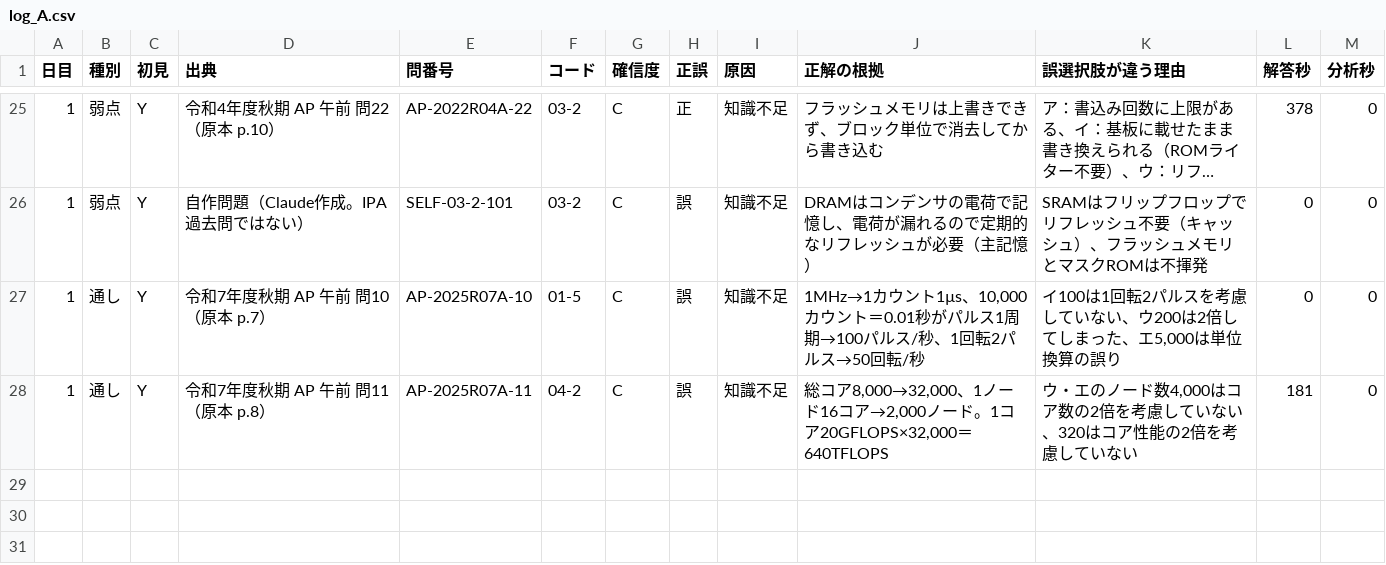
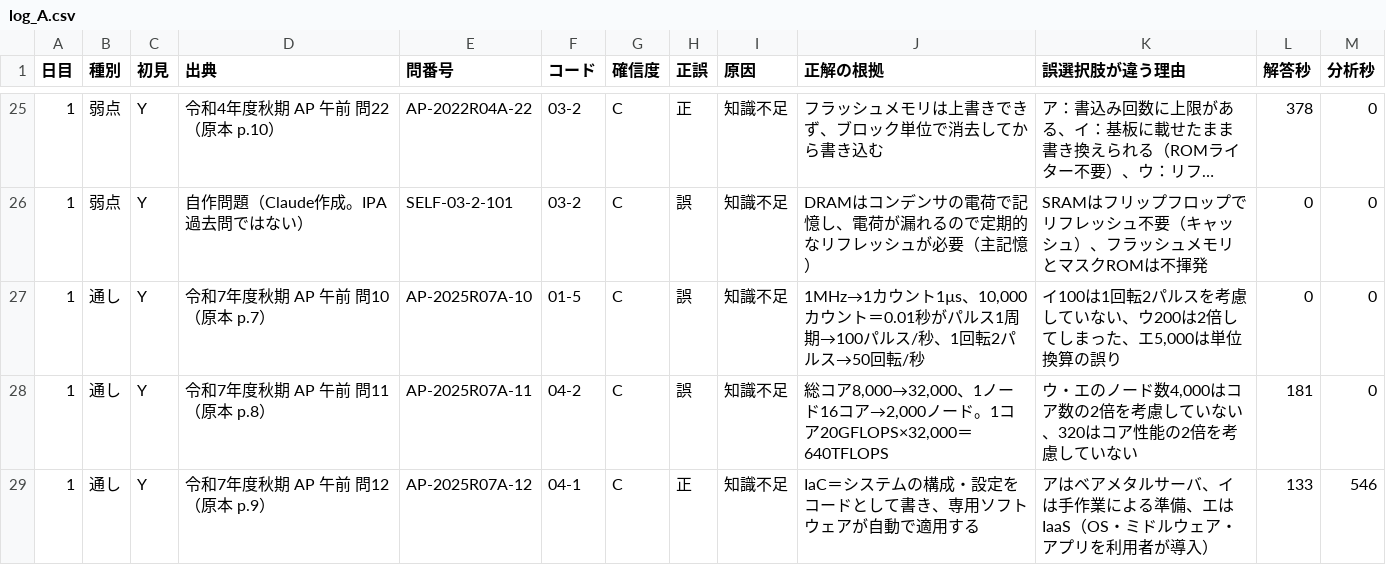
Before and after one commit to yyy19901103-source/4love2forever, a CSV file: data/log_A.csv, drawn as a sheet; only a part is shown, gaps mark what is left out; long unchanged cells end in …; the diff names each change by its address in the sheet, - before the commit and + after, or states it on an @@ line.

```diff
--- a/data/log_A.csv
+++ b/data/log_A.csv
+row 29: 1 | 通し | Y | 令和7年度秋期 AP 午前 問12（原本 p.9） | AP-2025R07A-12 | 04-1 | C | 正 | 知識不足 | IaC＝システムの構成・設定をコードとして書き、専用ソフトウェアが自動で適用する | アはベアメタルサーバ、イは手作業による準備、エはIaaS（OS・ミドルウェア・アプリを利用者が導入） | 133 | 546
```
Also changed, not shown: 1 other file.
